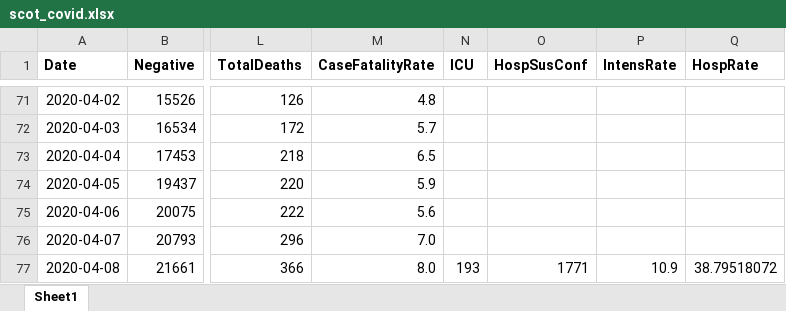
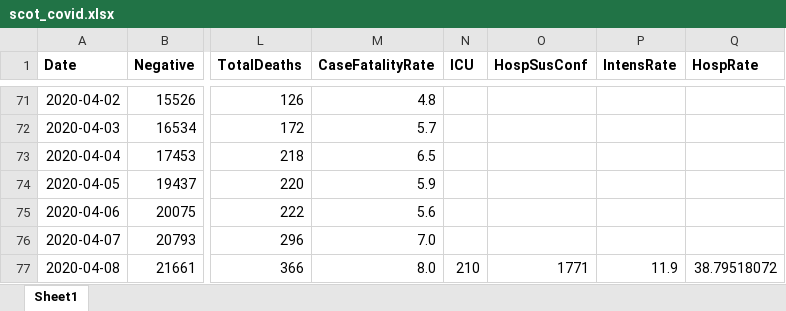
Before and after one commit to will-ball/scot_covid, an Excel workbook: scot_covid.xlsx, sheet Sheet1, drawn as a sheet; only a part is shown, gaps mark what is left out; values as stored, in another font and other column widths than the file's, no borders; the diff names each change by its address in the sheet, - before the commit and + after, or states it on an @@ line.

```diff
--- a/scot_covid.xlsx (sheet Sheet1)
+++ b/scot_covid.xlsx (sheet Sheet1)
-N77 (ICU): 193
+N77 (ICU): 210
-P77 (IntensRate): 10.9
+P77 (IntensRate): 11.9
```
Also changed, not shown: 1 other file.
